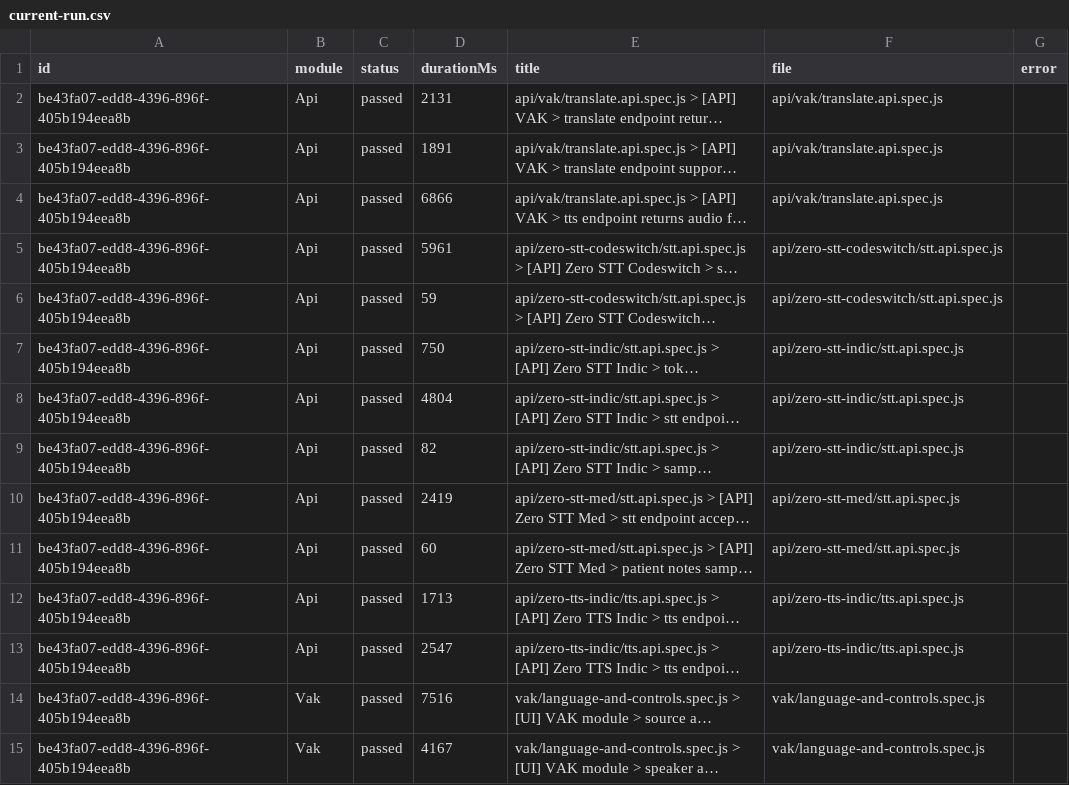
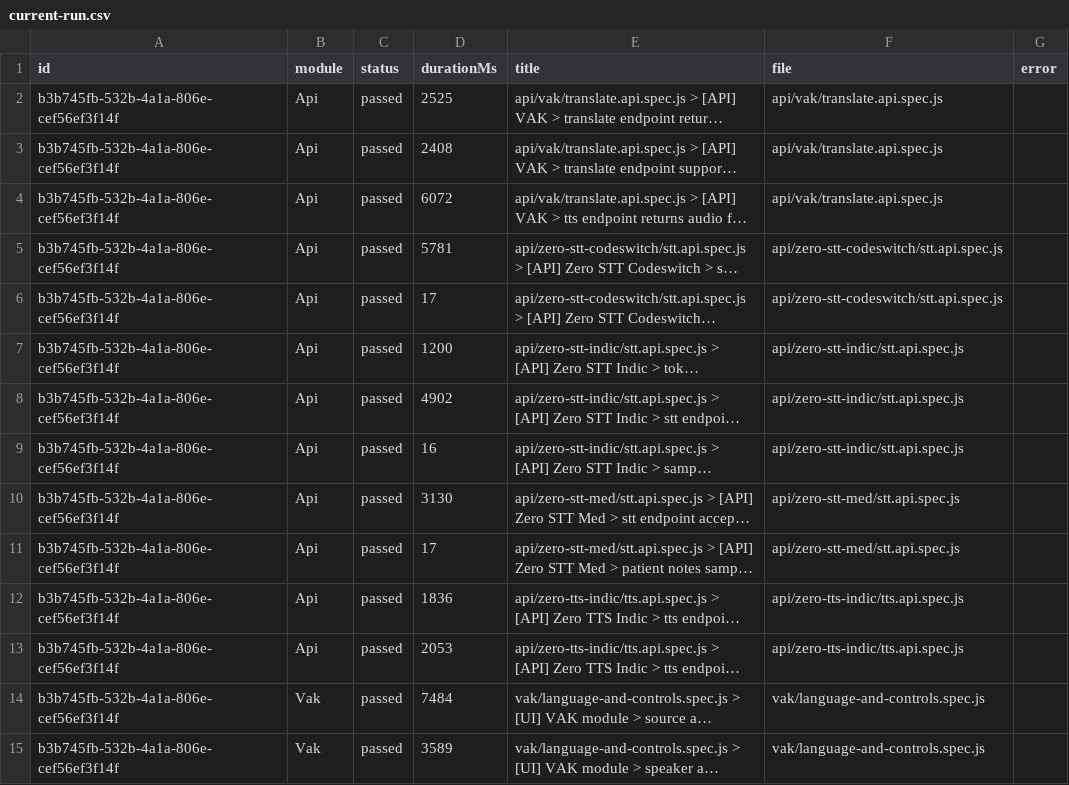
Before and after one commit to saira-uwc/Shunyalabs_widget, a CSV file: docs/exports/current-run.csv, drawn as a sheet; only a part is shown; long unchanged cells end in …; the diff covers the shown part only; the diff names each change by its address in the sheet, - before the commit and + after, or states it on an @@ line.

```diff
--- a/docs/exports/current-run.csv
+++ b/docs/exports/current-run.csv
-A2:A15 (id): be43fa07-edd8-4396-896f-405b194eea8b
+A2:A15 (id): b3b745fb-532b-4a1a-806e-cef56ef3f14f
-D2 (durationMs): 2131
+D2 (durationMs): 2525
-D3 (durationMs): 1891
+D3 (durationMs): 2408
-D4 (durationMs): 6866
+D4 (durationMs): 6072
-D5 (durationMs): 5961
+D5 (durationMs): 5781
-D6 (durationMs): 59
+D6 (durationMs): 17
-D7 (durationMs): 750
+D7 (durationMs): 1200
-D8 (durationMs): 4804
+D8 (durationMs): 4902
-D9 (durationMs): 82
+D9 (durationMs): 16
-D10 (durationMs): 2419
+D10 (durationMs): 3130
-D11 (durationMs): 60
+D11 (durationMs): 17
-D12 (durationMs): 1713
+D12 (durationMs): 1836
-D13 (durationMs): 2547
+D13 (durationMs): 2053
-D14 (durationMs): 7516
+D14 (durationMs): 7484
-D15 (durationMs): 4167
+D15 (durationMs): 3589
```
Also changed, not shown: 55 edited cells elsewhere in this file, docs/exports/all-runs-summary.csv, 2 other files.
